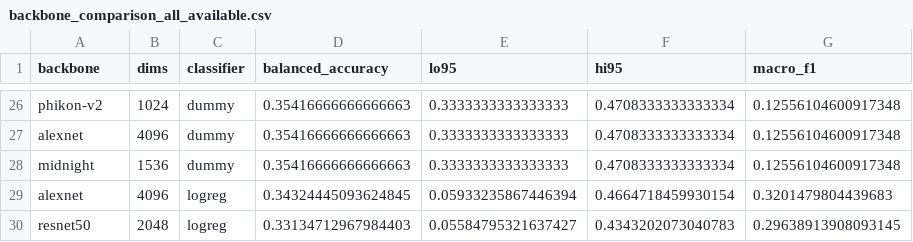
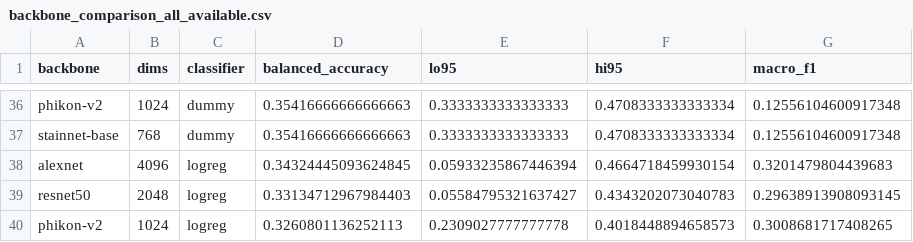
Before and after one commit to Plagus11/Plaque_detect, a CSV file: PycharmProjects/PythonProject3/results/backbone_comparison_all_available.csv, drawn as a sheet; only a part is shown, gaps mark what is left out; the shorter side is filled out with more unchanged rows; addresses are those after the commit; the diff covers the shown part only; the diff names each change by its address in the sheet, - before the commit and + after, or states it on an @@ line.

```diff
--- a/PycharmProjects/PythonProject3/results/backbone_comparison_all_available.csv
+++ b/PycharmProjects/PythonProject3/results/backbone_comparison_all_available.csv
-A37 (backbone): alexnet
+A37 (backbone): stainnet-base
-B37 (dims): 4096
+B37 (dims): 768
@@ row 28 moved to row 31: midnight @@
```
Also changed, not shown: 9 added rows and 4 moved rows elsewhere in this file, 2 other files.
